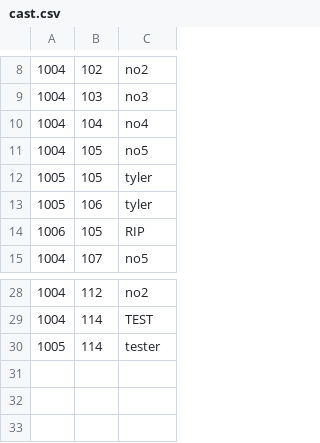
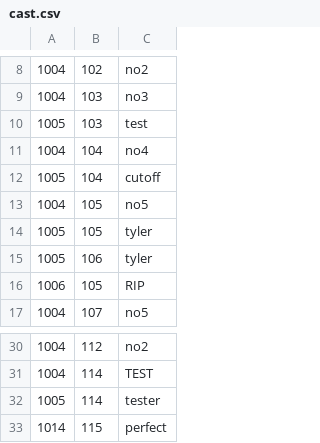
Before and after one commit to erichunzeker/Cinema-SQL, a CSV file: cast.csv, drawn as a sheet; only a part is shown, gaps mark what is left out; the diff names each change by its address in the sheet, - before the commit and + after, or states it on an @@ line.

```diff
--- a/cast.csv
+++ b/cast.csv
+row 10: 1005 | 103 | test
+row 12: 1005 | 104 | cutoff
+row 33: 1014 | 115 | perfect
```
Also changed, not shown: actors.csv, movies.csv, 1 other file.
